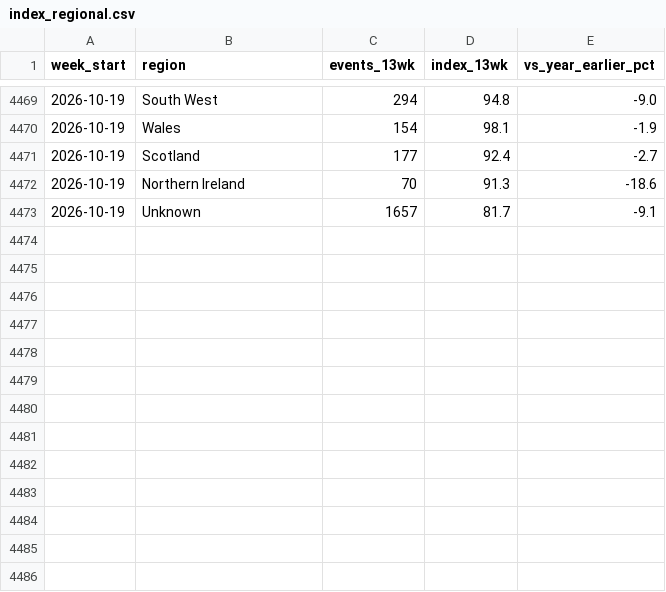
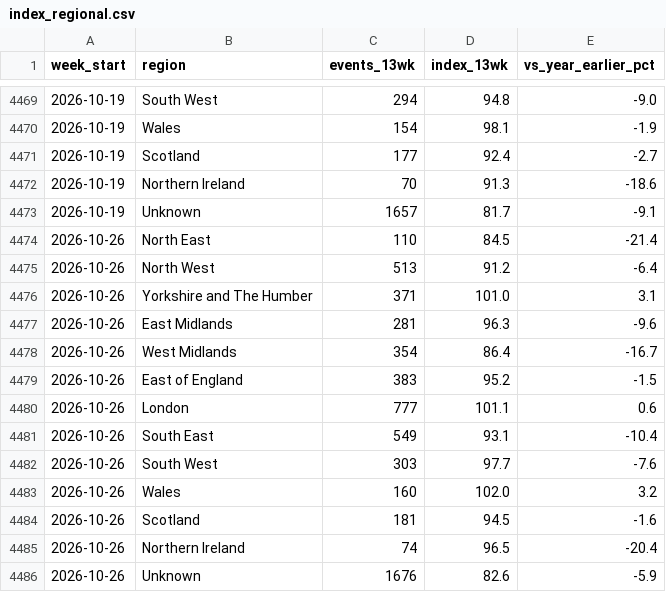
Before and after one commit to appointeduk-cyber/appointed-data, a CSV file: docs/data/index_regional.csv, drawn as a sheet; only a part is shown, gaps mark what is left out.

```diff
--- a/docs/data/index_regional.csv
+++ b/docs/data/index_regional.csv
@@ -4473 +4473,14 @@ week_start,region,events_13wk,index_13wk,vs_year_earlier_pct
 2026-10-19,Unknown,1657,81.7,-9.1
+2026-10-26,North East,110,84.5,-21.4
+2026-10-26,North West,513,91.2,-6.4
+2026-10-26,Yorkshire and The Humber,371,101.0,3.1
+2026-10-26,East Midlands,281,96.3,-9.6
+2026-10-26,West Midlands,354,86.4,-16.7
+2026-10-26,East of England,383,95.2,-1.5
+2026-10-26,London,777,101.1,0.6
+2026-10-26,South East,549,93.1,-10.4
+2026-10-26,South West,303,97.7,-7.6
+2026-10-26,Wales,160,102.0,3.2
+2026-10-26,Scotland,181,94.5,-1.6
+2026-10-26,Northern Ireland,74,96.5,-20.4
+2026-10-26,Unknown,1676,82.6,-5.9
```
Also changed, not shown: docs/data/diffusion_regions.csv, docs/data/index_weekly.csv, 8 other files.
